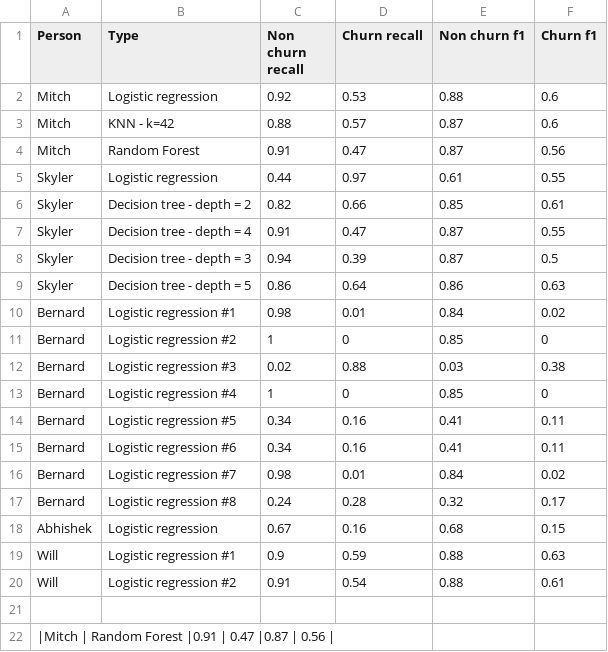
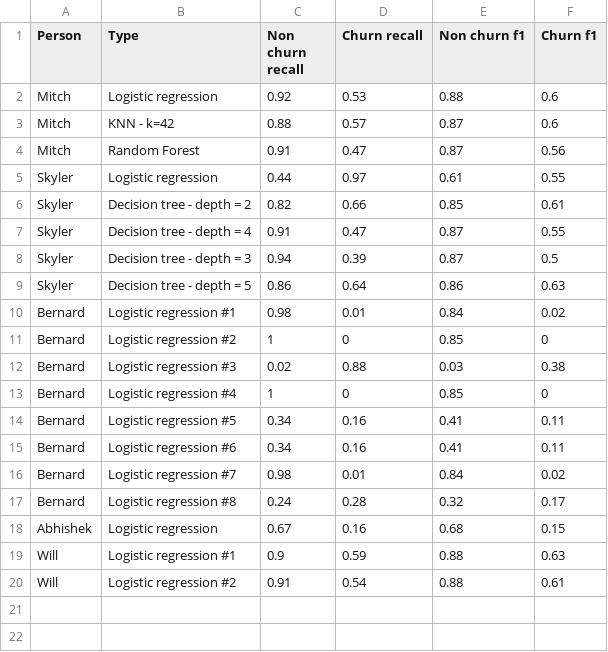
Before and after one commit to skycarl/misc, a CSV file: Group project results.csv, drawn as a sheet.

Commit message:
Update Group project results.csv

```diff
--- a/Group project results.csv
+++ b/Group project results.csv
@@ -20,3 +20 @@ Will,Logistic regression #1,0.9,0.59,0.88,0.63
 Will,Logistic regression #2,0.91,0.54,0.88,0.61
-
-|Mitch  | Random Forest            |0.91              | 0.47          |0.87        | 0.56    |
```
